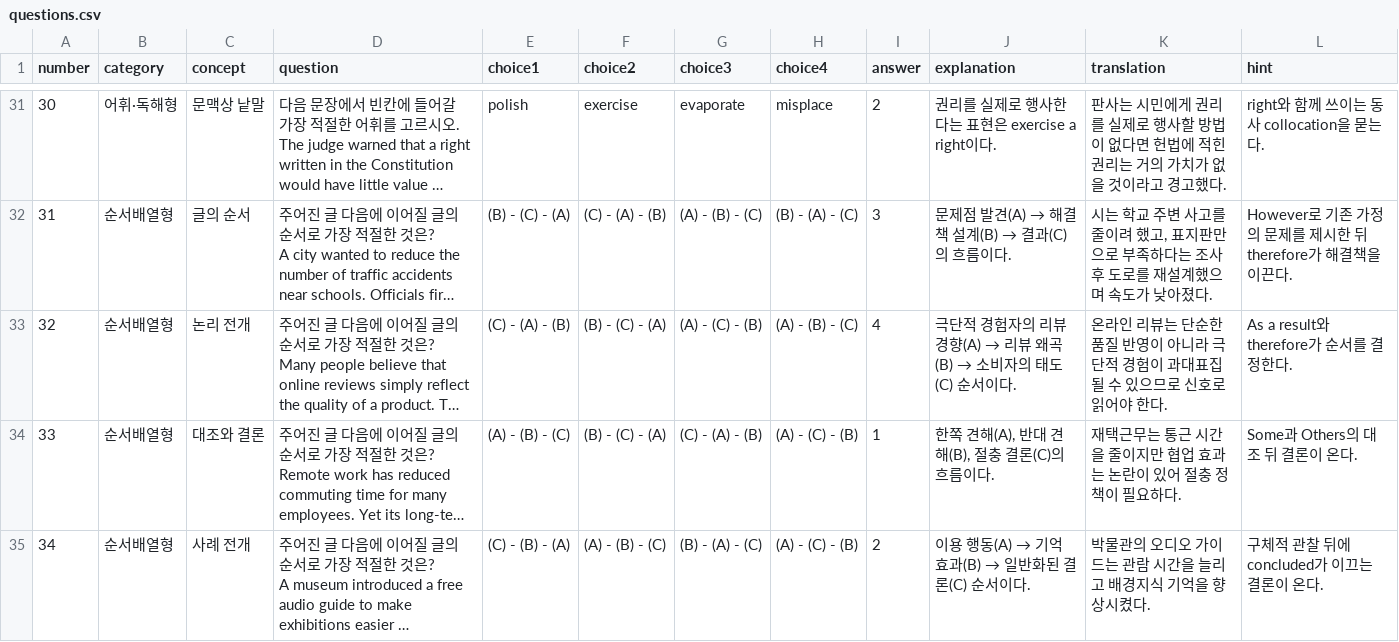
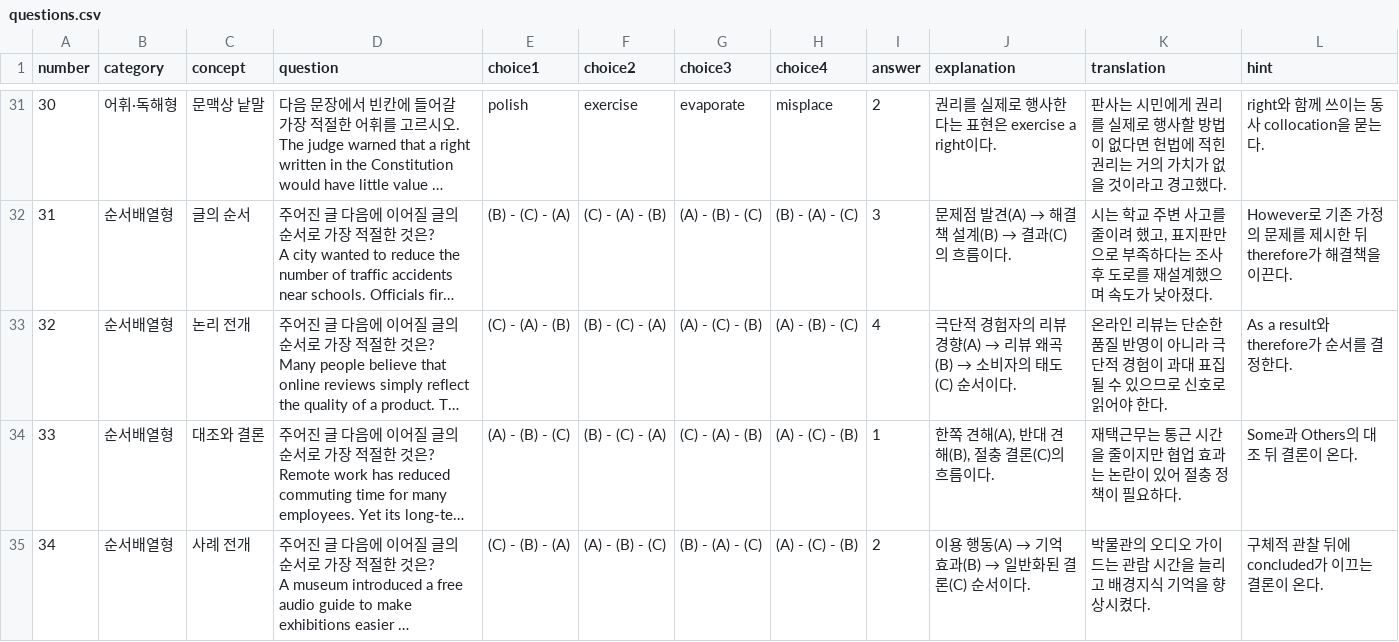
Before and after one commit to davidhor2026/court-english-practical-quiz, a CSV file: questions.csv, drawn as a sheet; only a part is shown, gaps mark what is left out; long unchanged cells end in …; the diff names each change by its address in the sheet, - before the commit and + after, or states it on an @@ line.

Commit message:
Update questions.csv

```diff
--- a/questions.csv
+++ b/questions.csv
-K33 (translation): …이 과대표집될…
+K33 (translation): …이 과대 표집될…
```
